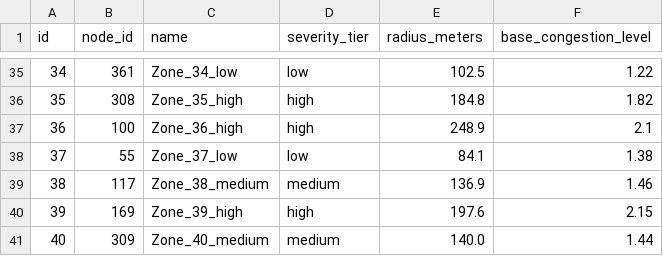
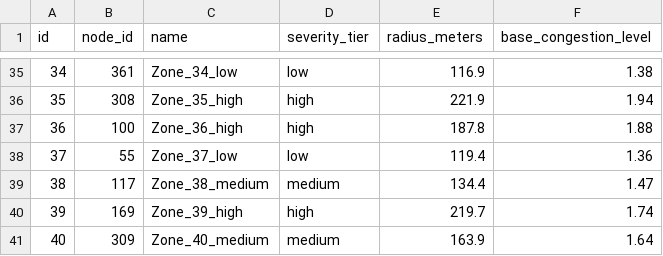
Before and after one commit to CodaPakoda/Smart-Route-Optimiser, a CSV file: data/raw/congested_areas.csv, drawn as a sheet; only a part is shown, gaps mark what is left out; the diff covers the shown part only.

Commit message:
Ground congestion timing in real Kaggle traffic data, add hourly analysis script

```diff
--- a/data/raw/congested_areas.csv
+++ b/data/raw/congested_areas.csv
@@ -35,7 +35,7 @@ id,node_id,name,severity_tier,radius_meters,base_congestion_level
-34,361,Zone_34_low,low,102.5,1.22
-35,308,Zone_35_high,high,184.8,1.82
-36,100,Zone_36_high,high,248.9,2.1
-37,55,Zone_37_low,low,84.1,1.38
-38,117,Zone_38_medium,medium,136.9,1.46
-39,169,Zone_39_high,high,197.6,2.15
-40,309,Zone_40_medium,medium,140.0,1.44
+34,361,Zone_34_low,low,116.9,1.38
+35,308,Zone_35_high,high,221.9,1.94
+36,100,Zone_36_high,high,187.8,1.88
+37,55,Zone_37_low,low,119.4,1.36
+38,117,Zone_38_medium,medium,134.4,1.47
+39,169,Zone_39_high,high,219.7,1.74
+40,309,Zone_40_medium,medium,163.9,1.64
```
Also changed, not shown: 63 edited cells elsewhere in this file, 7 other files.
